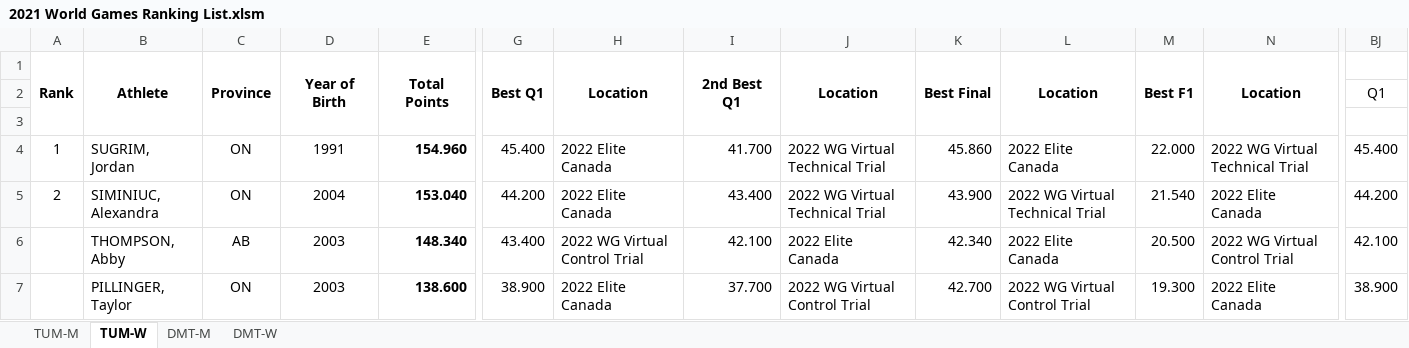
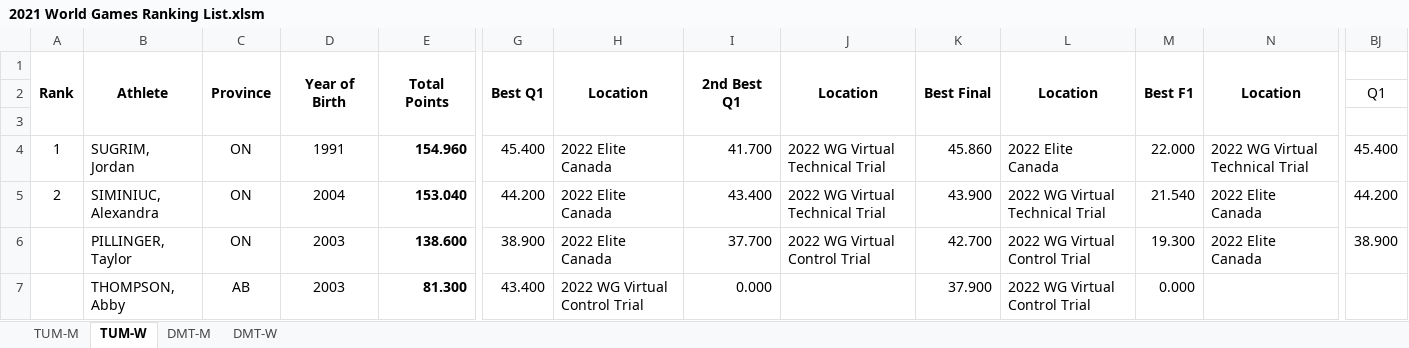
Before and after one commit to trampolinecanada/rankinglists, an Excel workbook: 2021 World Games Ranking List.xlsm, sheet TUM-W, drawn as a sheet; only a part is shown, gaps mark what is left out; values as stored, in another font and other column widths than the file's, no borders; conditional formats not drawn; removed rows and columns are numbered as before the commit, all else as after; rows hold the shown columns only; the diff names each change by its address in the sheet, - before the commit and + after, or states it on an @@ line.

```diff
--- a/2021 World Games Ranking List.xlsm (sheet TUM-W)
+++ b/2021 World Games Ranking List.xlsm (sheet TUM-W)
-row 6:  | THOMPSON, Abby | AB | 2003 | 148.340 | 43.400 | 2022 WG Virtual Control Trial | 42.100 | 2022 Elite Canada | 42.340 | 2022 Elite Canada | 20.500 | 2022 WG Virtual Control Trial | 42.100
+row 7:  | THOMPSON, Abby | AB | 2003 | 81.300 | 43.400 | 2022 WG Virtual Control Trial | 0.000 |  | 37.900 | 2022 WG Virtual Control Trial | 0.000
```
Also changed, not shown: sheet DMT-M, sheet TUM-M, sheet DMT-W, formulas that keep their value, hidden cells, 1 other file.
